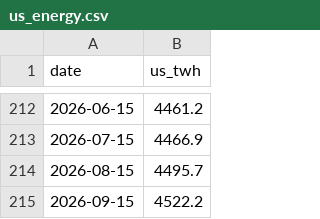
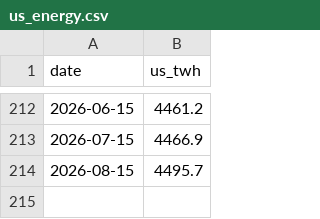
Before and after one commit to jrh-mann/jrh-mann.github.io, a CSV file: tokenomics/static/us_energy.csv, drawn as a sheet; only a part is shown, gaps mark what is left out; the diff names each change by its address in the sheet, - before the commit and + after, or states it on an @@ line.

```diff
--- a/tokenomics/static/us_energy.csv
+++ b/tokenomics/static/us_energy.csv
-row 215: 2026-09-15 | 4522.2
```
Also changed, not shown: 1 other file.
